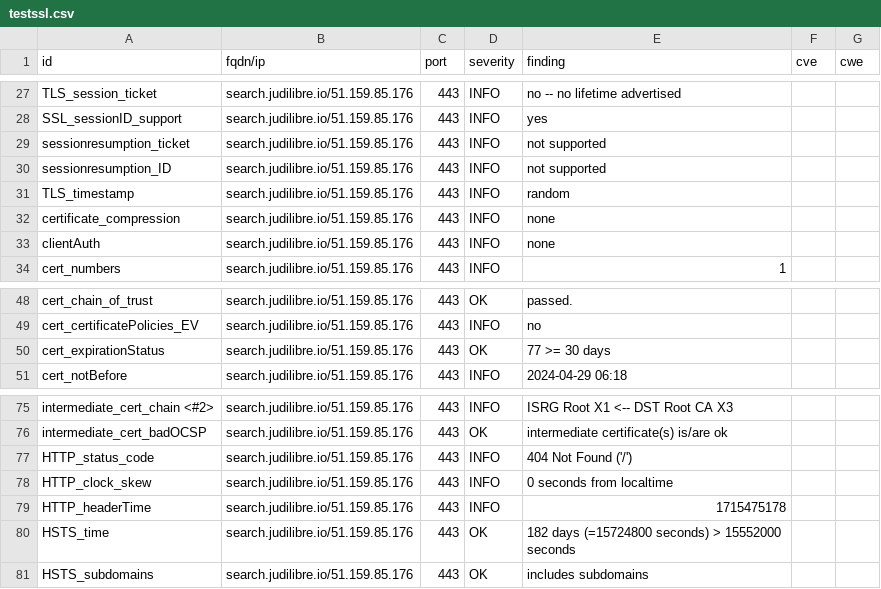
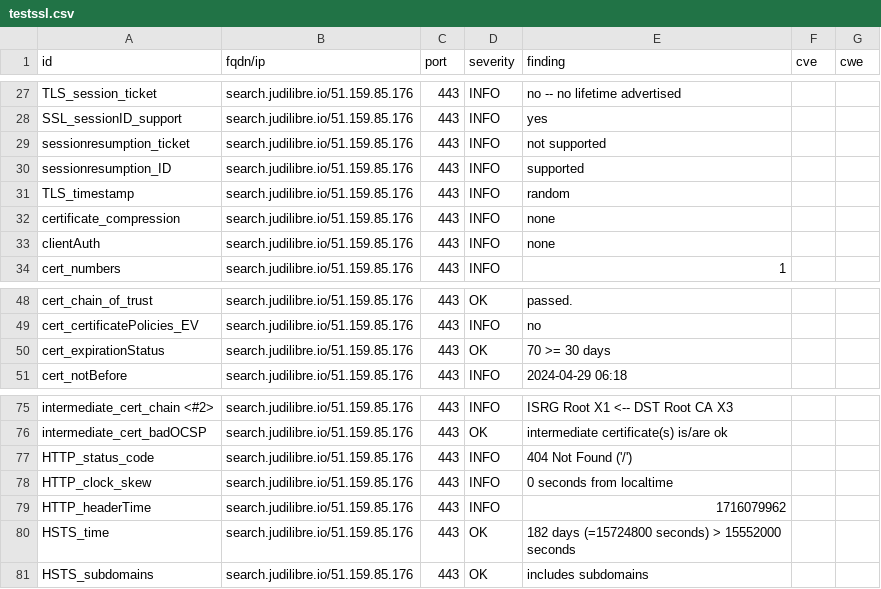
Before and after one commit to Cour-de-cassation/dashlord, a CSV file: results/aHR0cHM6Ly9zZWFyY2guanVkaWxpYnJlLmlv/testssl.csv, drawn as a sheet; only a part is shown, gaps mark what is left out.

```diff
--- a/results/aHR0cHM6Ly9zZWFyY2guanVkaWxpYnJlLmlv/testssl.csv
+++ b/results/aHR0cHM6Ly9zZWFyY2guanVkaWxpYnJlLmlv/testssl.csv
@@ -29,3 +29,3 @@
 "sessionresumption_ticket","search.judilibre.io/51.159.85.176","443","INFO","not supported","",""
-"sessionresumption_ID","search.judilibre.io/51.159.85.176","443","INFO","not supported","",""
+"sessionresumption_ID","search.judilibre.io/51.159.85.176","443","INFO","supported","",""
 "TLS_timestamp","search.judilibre.io/51.159.85.176","443","INFO","random","",""
@@ -49,3 +49,3 @@
 "cert_certificatePolicies_EV","search.judilibre.io/51.159.85.176","443","INFO","no","",""
-"cert_expirationStatus","search.judilibre.io/51.159.85.176","443","OK","77 >= 30 days","",""
+"cert_expirationStatus","search.judilibre.io/51.159.85.176","443","OK","70 >= 30 days","",""
 "cert_notBefore","search.judilibre.io/51.159.85.176","443","INFO","2024-04-29 06:18","",""
@@ -78,3 +78,3 @@
 "HTTP_clock_skew","search.judilibre.io/51.159.85.176","443","INFO","0 seconds from localtime","",""
-"HTTP_headerTime","search.judilibre.io/51.159.85.176","443","INFO","1715475178","",""
+"HTTP_headerTime","search.judilibre.io/51.159.85.176","443","INFO","1716079962","",""
 "HSTS_time","search.judilibre.io/51.159.85.176","443","OK","182 days (=15724800 seconds) > 15552000 seconds","",""
```
Also changed, not shown: 10 other files.
